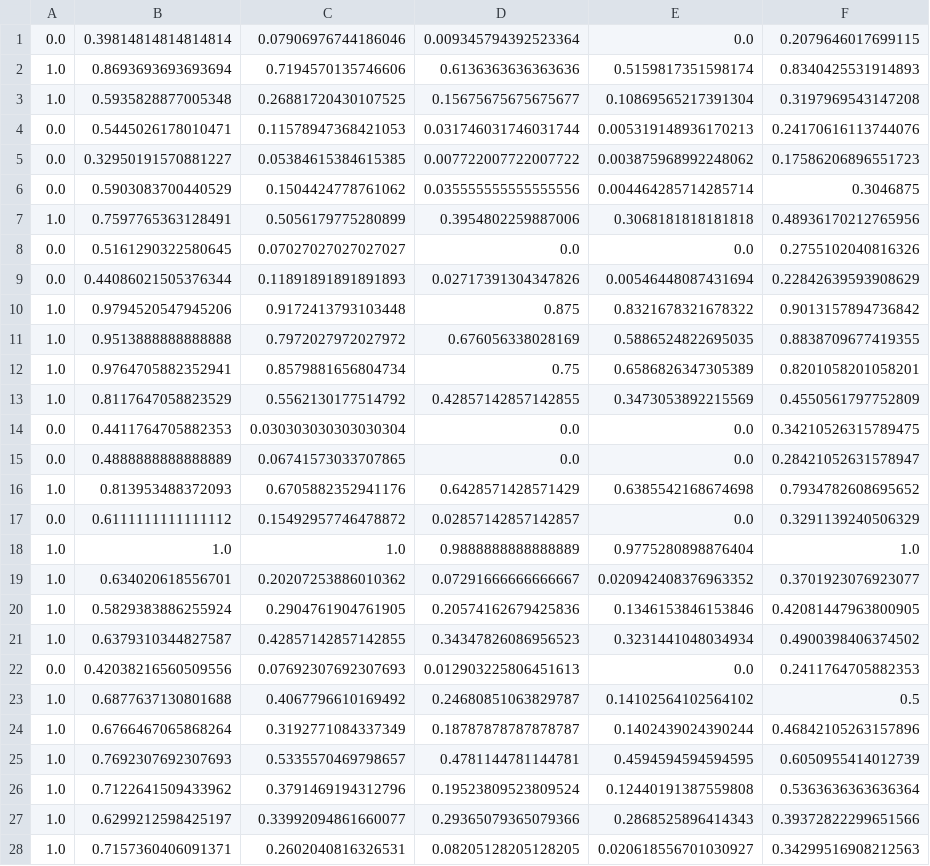
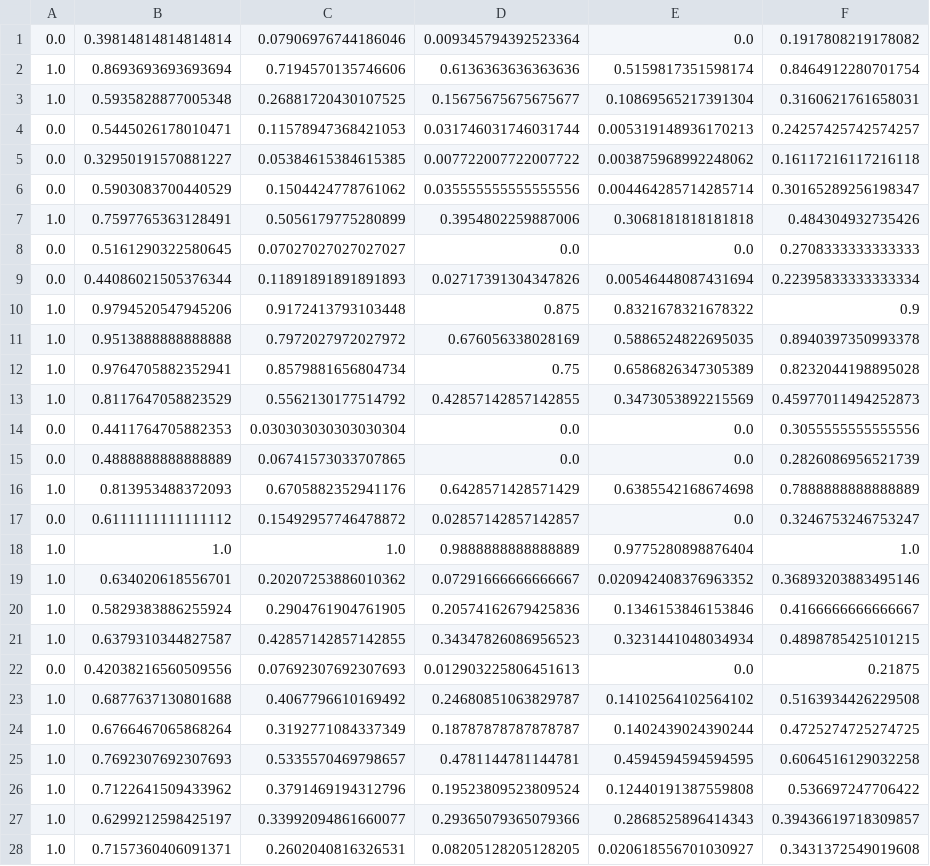
Before and after one commit to thanakijwanavit/udacity_plagiarism_detector, a CSV file: plagiarism_data/train.csv, drawn as a sheet; only a part is shown; the diff covers the shown part only.

```diff
--- a/plagiarism_data/train.csv
+++ b/plagiarism_data/train.csv
@@ -1,28 +1,28 @@
-0.0,0.39814814814814814,0.07906976744186046,0.009345794392523364,0.0,0.2079646017699115
-1.0,0.8693693693693694,0.7194570135746606,0.6136363636363636,0.5159817351598174,0.8340425531914893
-1.0,0.5935828877005348,0.26881720430107525,0.15675675675675677,0.10869565217391304,0.3197969543147208
-0.0,0.5445026178010471,0.11578947368421053,0.031746031746031744,0.005319148936170213,0.24170616113744076
-0.0,0.32950191570881227,0.05384615384615385,0.007722007722007722,0.003875968992248062,0.17586206896551723
-0.0,0.5903083700440529,0.1504424778761062,0.035555555555555556,0.004464285714285714,0.3046875
-1.0,0.7597765363128491,0.5056179775280899,0.3954802259887006,0.3068181818181818,0.48936170212765956
-0.0,0.5161290322580645,0.07027027027027027,0.0,0.0,0.2755102040816326
-0.0,0.44086021505376344,0.11891891891891893,0.02717391304347826,0.00546448087431694,0.22842639593908629
-1.0,0.9794520547945206,0.9172413793103448,0.875,0.8321678321678322,0.9013157894736842
-1.0,0.9513888888888888,0.7972027972027972,0.676056338028169,0.5886524822695035,0.8838709677419355
-1.0,0.9764705882352941,0.8579881656804734,0.75,0.6586826347305389,0.8201058201058201
-1.0,0.8117647058823529,0.5562130177514792,0.42857142857142855,0.3473053892215569,0.4550561797752809
-0.0,0.4411764705882353,0.030303030303030304,0.0,0.0,0.34210526315789475
-0.0,0.4888888888888889,0.06741573033707865,0.0,0.0,0.28421052631578947
-1.0,0.813953488372093,0.6705882352941176,0.6428571428571429,0.6385542168674698,0.7934782608695652
-0.0,0.6111111111111112,0.15492957746478872,0.02857142857142857,0.0,0.3291139240506329
+0.0,0.39814814814814814,0.07906976744186046,0.009345794392523364,0.0,0.1917808219178082
+1.0,0.8693693693693694,0.7194570135746606,0.6136363636363636,0.5159817351598174,0.8464912280701754
+1.0,0.5935828877005348,0.26881720430107525,0.15675675675675677,0.10869565217391304,0.3160621761658031
+0.0,0.5445026178010471,0.11578947368421053,0.031746031746031744,0.005319148936170213,0.24257425742574257
+0.0,0.32950191570881227,0.05384615384615385,0.007722007722007722,0.003875968992248062,0.16117216117216118
+0.0,0.5903083700440529,0.1504424778761062,0.035555555555555556,0.004464285714285714,0.30165289256198347
+1.0,0.7597765363128491,0.5056179775280899,0.3954802259887006,0.3068181818181818,0.484304932735426
+0.0,0.5161290322580645,0.07027027027027027,0.0,0.0,0.2708333333333333
+0.0,0.44086021505376344,0.11891891891891893,0.02717391304347826,0.00546448087431694,0.22395833333333334
+1.0,0.9794520547945206,0.9172413793103448,0.875,0.8321678321678322,0.9
+1.0,0.9513888888888888,0.7972027972027972,0.676056338028169,0.5886524822695035,0.8940397350993378
+1.0,0.9764705882352941,0.8579881656804734,0.75,0.6586826347305389,0.8232044198895028
+1.0,0.8117647058823529,0.5562130177514792,0.42857142857142855,0.3473053892215569,0.45977011494252873
+0.0,0.4411764705882353,0.030303030303030304,0.0,0.0,0.3055555555555556
+0.0,0.4888888888888889,0.06741573033707865,0.0,0.0,0.2826086956521739
+1.0,0.813953488372093,0.6705882352941176,0.6428571428571429,0.6385542168674698,0.7888888888888889
+0.0,0.6111111111111112,0.15492957746478872,0.02857142857142857,0.0,0.3246753246753247
 1.0,1.0,1.0,0.9888888888888889,0.9775280898876404,1.0
-1.0,0.634020618556701,0.20207253886010362,0.07291666666666667,0.020942408376963352,0.3701923076923077
-1.0,0.5829383886255924,0.2904761904761905,0.20574162679425836,0.1346153846153846,0.42081447963800905
-1.0,0.6379310344827587,0.42857142857142855,0.34347826086956523,0.3231441048034934,0.4900398406374502
-0.0,0.42038216560509556,0.07692307692307693,0.012903225806451613,0.0,0.2411764705882353
-1.0,0.6877637130801688,0.4067796610169492,0.24680851063829787,0.14102564102564102,0.5
-1.0,0.6766467065868264,0.3192771084337349,0.18787878787878787,0.1402439024390244,0.46842105263157896
-1.0,0.7692307692307693,0.5335570469798657,0.4781144781144781,0.4594594594594595,0.6050955414012739
-1.0,0.7122641509433962,0.3791469194312796,0.19523809523809524,0.12440191387559808,0.5363636363636364
-1.0,0.6299212598425197,0.33992094861660077,0.29365079365079366,0.2868525896414343,0.39372822299651566
-1.0,0.7157360406091371,0.2602040816326531,0.08205128205128205,0.020618556701030927,0.34299516908212563
+1.0,0.634020618556701,0.20207253886010362,0.07291666666666667,0.020942408376963352,0.36893203883495146
+1.0,0.5829383886255924,0.2904761904761905,0.20574162679425836,0.1346153846153846,0.4166666666666667
+1.0,0.6379310344827587,0.42857142857142855,0.34347826086956523,0.3231441048034934,0.4898785425101215
+0.0,0.42038216560509556,0.07692307692307693,0.012903225806451613,0.0,0.21875
+1.0,0.6877637130801688,0.4067796610169492,0.24680851063829787,0.14102564102564102,0.5163934426229508
+1.0,0.6766467065868264,0.3192771084337349,0.18787878787878787,0.1402439024390244,0.4725274725274725
+1.0,0.7692307692307693,0.5335570469798657,0.4781144781144781,0.4594594594594595,0.6064516129032258
+1.0,0.7122641509433962,0.3791469194312796,0.19523809523809524,0.12440191387559808,0.536697247706422
+1.0,0.6299212598425197,0.33992094861660077,0.29365079365079366,0.2868525896414343,0.39436619718309857
+1.0,0.7157360406091371,0.2602040816326531,0.08205128205128205,0.020618556701030927,0.3431372549019608
```
Also changed, not shown: 42 edited cells elsewhere in this file, plagiarism_data/test.csv, 2 other files.
